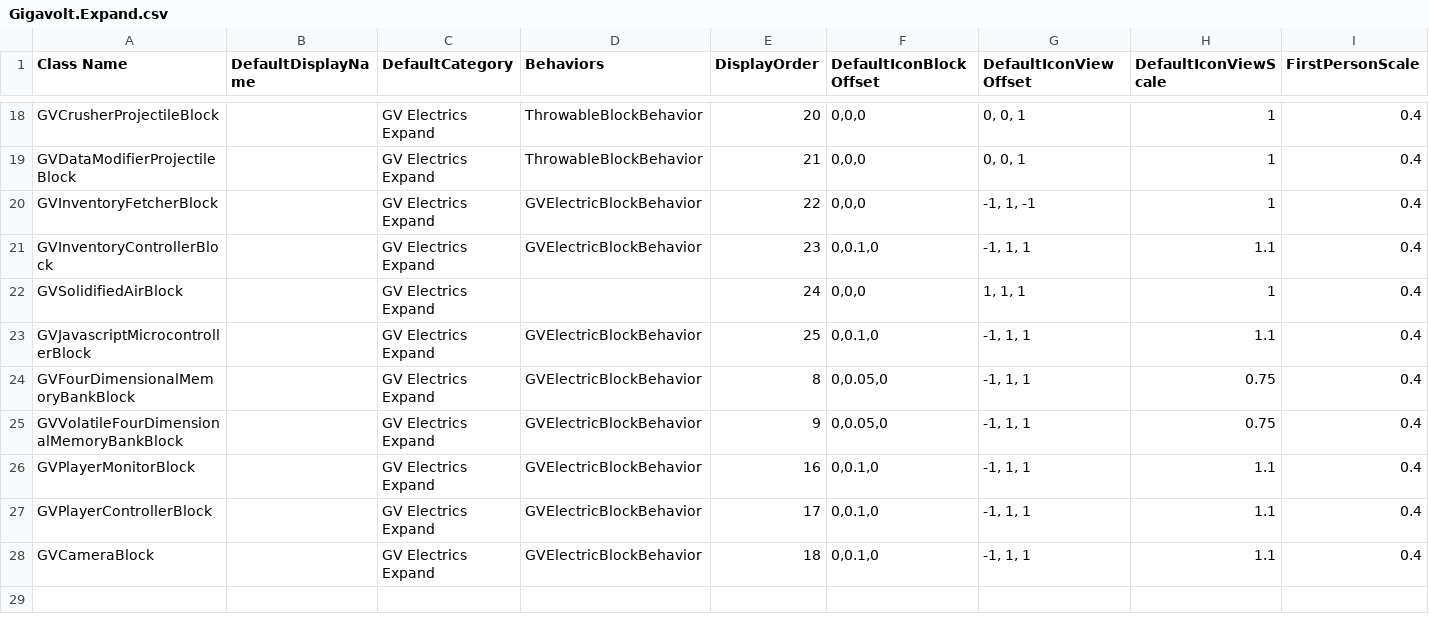
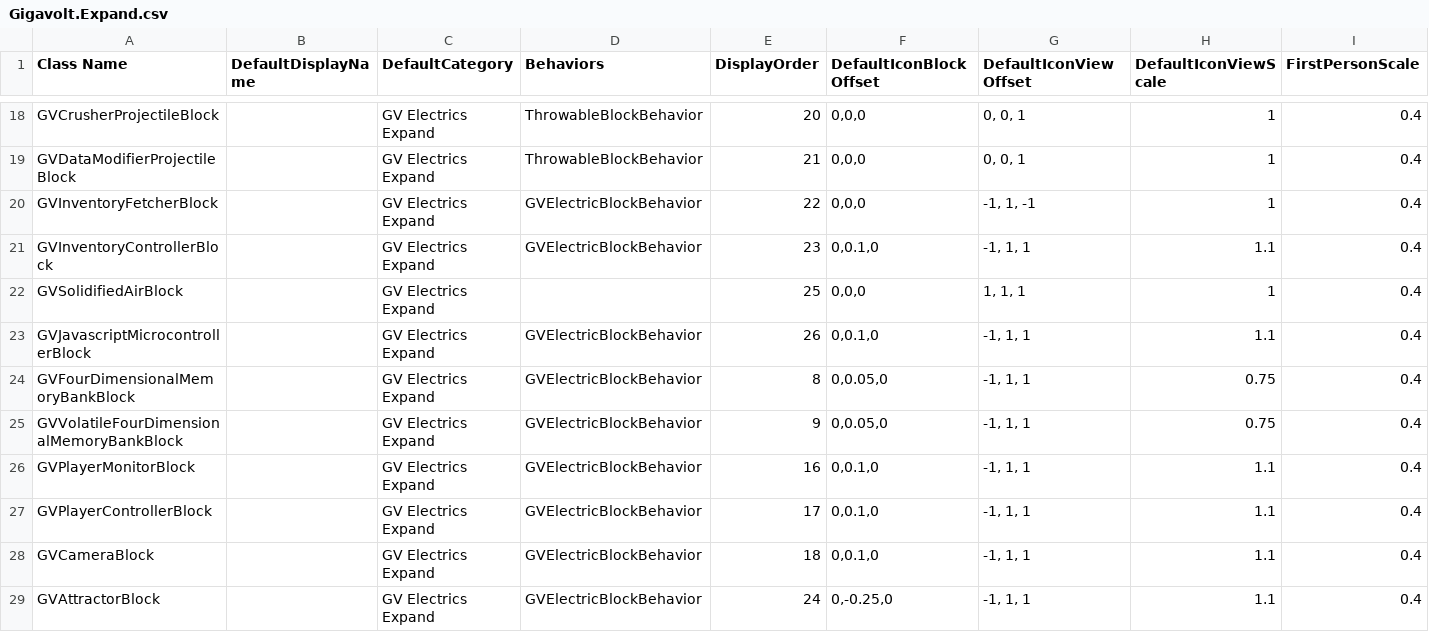
Before and after one commit to XiaofengdiZhu/Gigavolt, a CSV file: Gigavolt.Expand/Assets/Gigavolt.Expand.csv, drawn as a sheet; only a part is shown, gaps mark what is left out; rows hold the shown columns only; the diff names each change by its address in the sheet, - before the commit and + after, or states it on an @@ line.

```diff
--- a/Gigavolt.Expand/Assets/Gigavolt.Expand.csv
+++ b/Gigavolt.Expand/Assets/Gigavolt.Expand.csv
-E22 (DisplayOrder): 24
+E22 (DisplayOrder): 25
-E23 (DisplayOrder): 25
+E23 (DisplayOrder): 26
+row 29: GVAttractorBlock |  | GV Electrics Expand | GVElectricBlockBehavior | 24 | 0,-0.25,0 | -1, 1, 1 | 1.1 | 0.4
```
Also changed, not shown: BlockIndexAndDisplayOrder.csv, 11 other files.
